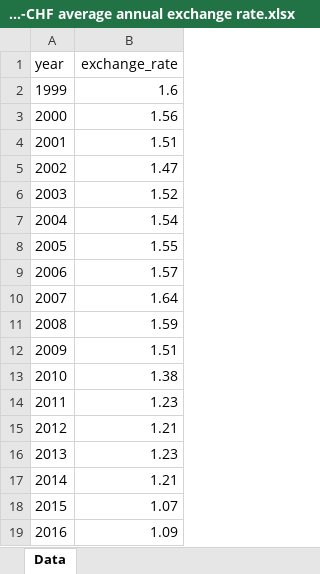
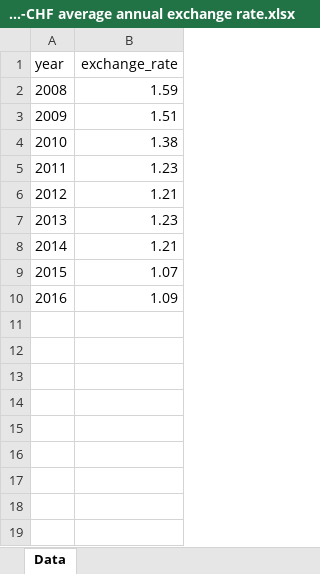
Before and after one commit to carlawalker/softwareengineering, an Excel workbook: Data/RV1_EUR-CHF average annual exchange rate.xlsx, sheet Data, drawn as a sheet; values as stored, in another font and other column widths than the file's, no borders; the diff names each change by its address in the sheet, - before the commit and + after, or states it on an @@ line.

Commit message:
Rows transposed to columns in excel files
Standardization of excel files.

```diff
--- a/Data/RV1_EUR-CHF average annual exchange rate.xlsx (sheet Data)
+++ b/Data/RV1_EUR-CHF average annual exchange rate.xlsx (sheet Data)
-row 2: 1999 | 1.6
-row 3: 2000 | 1.56
-row 4: 2001 | 1.51
-row 5: 2002 | 1.47
-row 6: 2003 | 1.52
-row 7: 2004 | 1.54
-row 8: 2005 | 1.55
-row 9: 2006 | 1.57
-row 10: 2007 | 1.64
```
Also changed, not shown: Data/RV2_tourism_expenses_domestic.xlsx, Data/RV3_tourism_expenses_abroad.xlsx, 2 other files.
